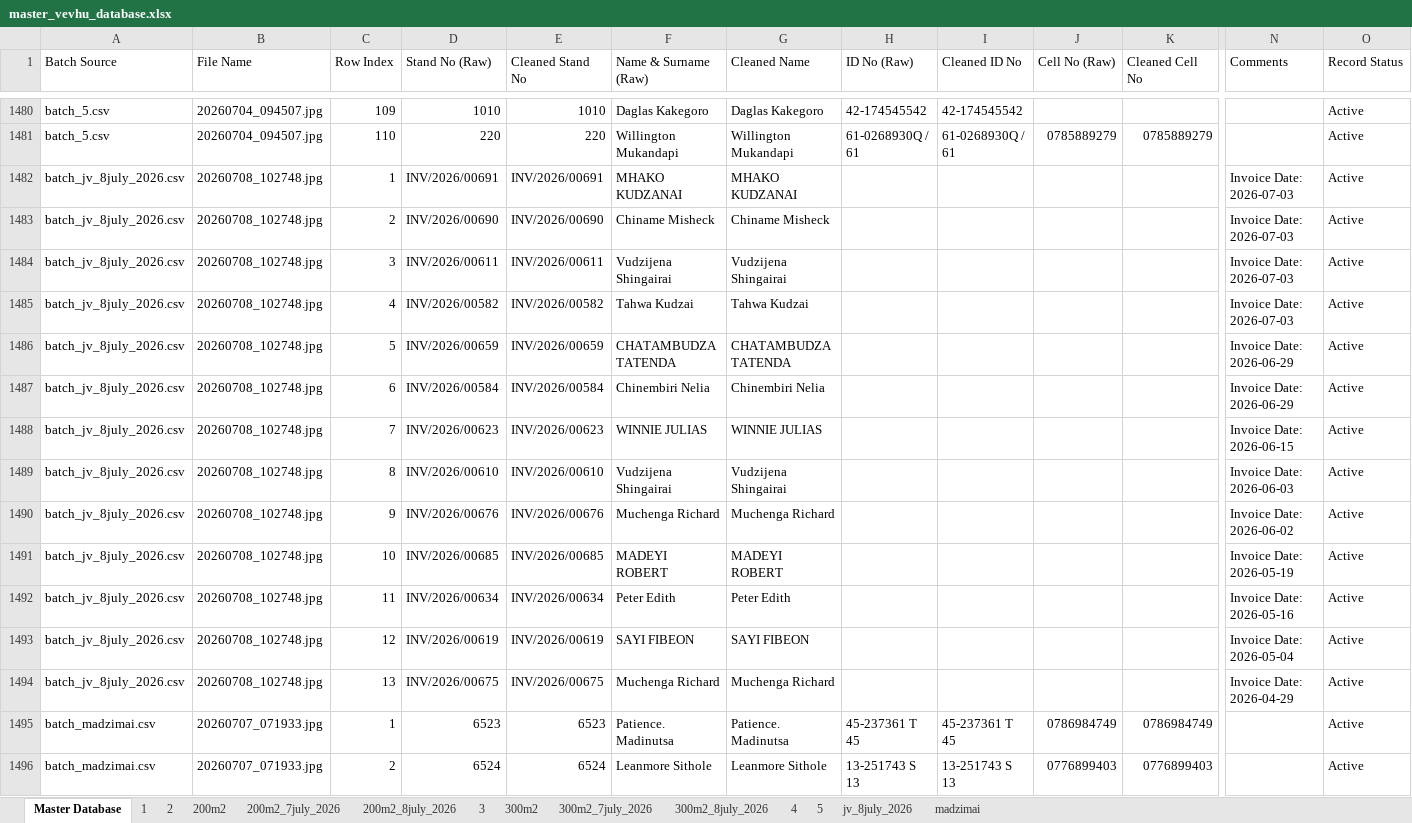
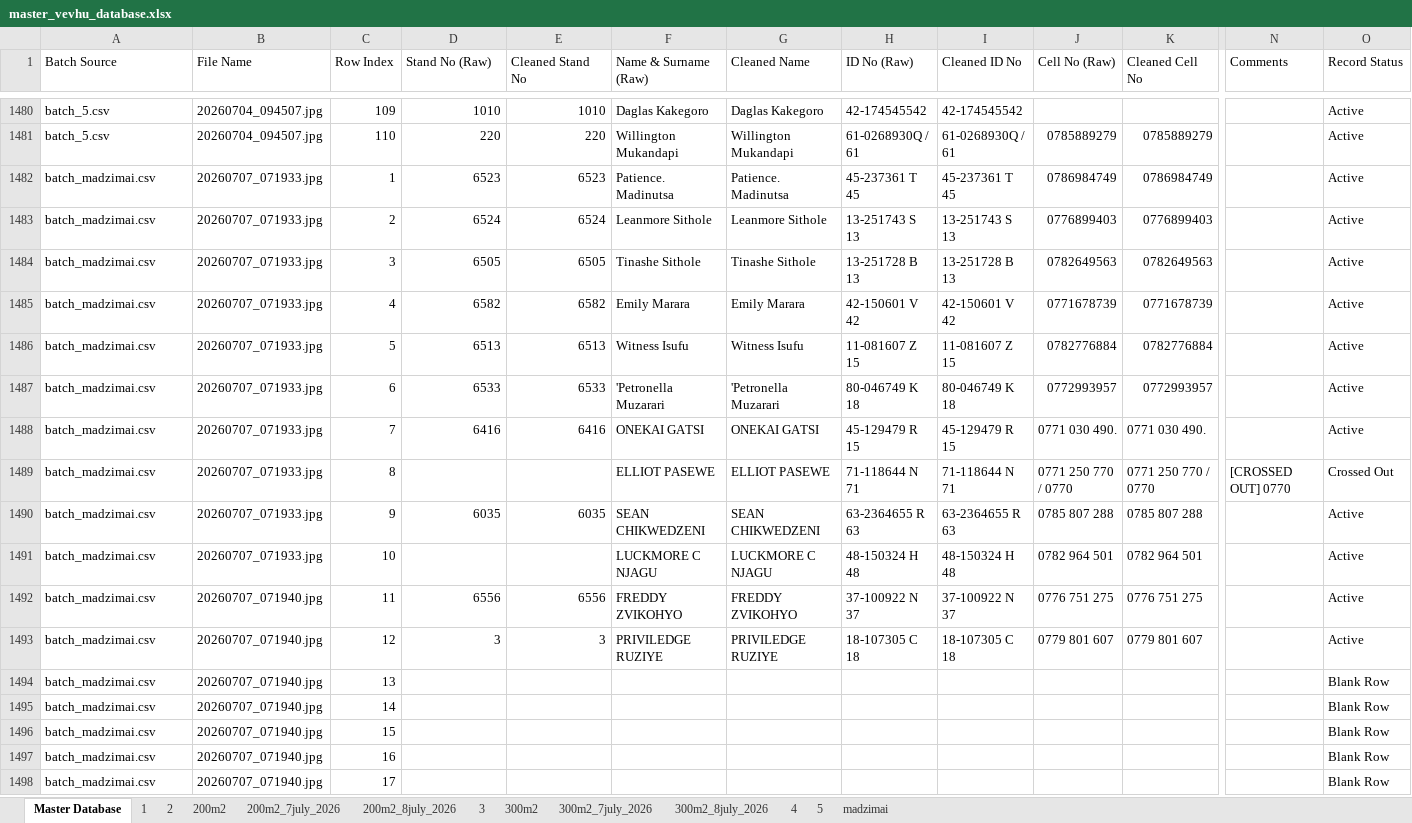
Before and after one commit to fellmarongi-png/vevhu-data, an Excel workbook: master_vevhu_database.xlsx, sheet Master Database, drawn as a sheet; only a part is shown, gaps mark what is left out; the shorter side is filled out with more unchanged rows; values as stored, in another font and other column widths than the file's, no cell formats; rows hold the shown columns only; the diff names each change by its address in the sheet, - before the commit and + after, or states it on an @@ line.

Commit message:
Remove batch_jv_8july_2026 from repository, re-consolidate master CSV and Excel workbook to 1,500 records

```diff
--- a/master_vevhu_database.xlsx (sheet Master Database)
+++ b/master_vevhu_database.xlsx (sheet Master Database)
-sheet tab: jv_8july_2026
-row 1482: batch_jv_8july_2026.csv | 20260708_102748.jpg | 1 | INV/2026/00691 | INV/2026/00691 | MHAKO KUDZANAI | MHAKO KUDZANAI |  |  |  |  | Invoice Date: 2026-07-03 | Active
-row 1483: batch_jv_8july_2026.csv | 20260708_102748.jpg | 2 | INV/2026/00690 | INV/2026/00690 | Chiname Misheck | Chiname Misheck |  |  |  |  | Invoice Date: 2026-07-03 | Active
-row 1484: batch_jv_8july_2026.csv | 20260708_102748.jpg | 3 | INV/2026/00611 | INV/2026/00611 | Vudzijena Shingairai | Vudzijena Shingairai |  |  |  |  | Invoice Date: 2026-07-03 | Active
-row 1485: batch_jv_8july_2026.csv | 20260708_102748.jpg | 4 | INV/2026/00582 | INV/2026/00582 | Tahwa Kudzai | Tahwa Kudzai |  |  |  |  | Invoice Date: 2026-07-03 | Active
-row 1486: batch_jv_8july_2026.csv | 20260708_102748.jpg | 5 | INV/2026/00659 | INV/2026/00659 | CHATAMBUDZA TATENDA | CHATAMBUDZA TATENDA |  |  |  |  | Invoice Date: 2026-06-29 | Active
-row 1487: batch_jv_8july_2026.csv | 20260708_102748.jpg | 6 | INV/2026/00584 | INV/2026/00584 | Chinembiri Nelia | Chinembiri Nelia |  |  |  |  | Invoice Date: 2026-06-29 | Active
-row 1488: batch_jv_8july_2026.csv | 20260708_102748.jpg | 7 | INV/2026/00623 | INV/2026/00623 | WINNIE JULIAS | WINNIE JULIAS |  |  |  |  | Invoice Date: 2026-06-15 | Active
-row 1489: batch_jv_8july_2026.csv | 20260708_102748.jpg | 8 | INV/2026/00610 | INV/2026/00610 | Vudzijena Shingairai | Vudzijena Shingairai |  |  |  |  | Invoice Date: 2026-06-03 | Active
-row 1490: batch_jv_8july_2026.csv | 20260708_102748.jpg | 9 | INV/2026/00676 | INV/2026/00676 | Muchenga Richard | Muchenga Richard |  |  |  |  | Invoice Date: 2026-06-02 | Active
-row 1491: batch_jv_8july_2026.csv | 20260708_102748.jpg | 10 | INV/2026/00685 | INV/2026/00685 | MADEYI ROBERT | MADEYI ROBERT |  |  |  |  | Invoice Date: 2026-05-19 | Active
-row 1492: batch_jv_8july_2026.csv | 20260708_102748.jpg | 11 | INV/2026/00634 | INV/2026/00634 | Peter Edith | Peter Edith |  |  |  |  | Invoice Date: 2026-05-16 | Active
-row 1493: batch_jv_8july_2026.csv | 20260708_102748.jpg | 12 | INV/2026/00619 | INV/2026/00619 | SAYI FIBEON | SAYI FIBEON |  |  |  |  | Invoice Date: 2026-05-04 | Active
-row 1494: batch_jv_8july_2026.csv | 20260708_102748.jpg | 13 | INV/2026/00675 | INV/2026/00675 | Muchenga Richard | Muchenga Richard |  |  |  |  | Invoice Date: 2026-04-29 | Active
```
Also changed, not shown: cell formats, 5 other files.
